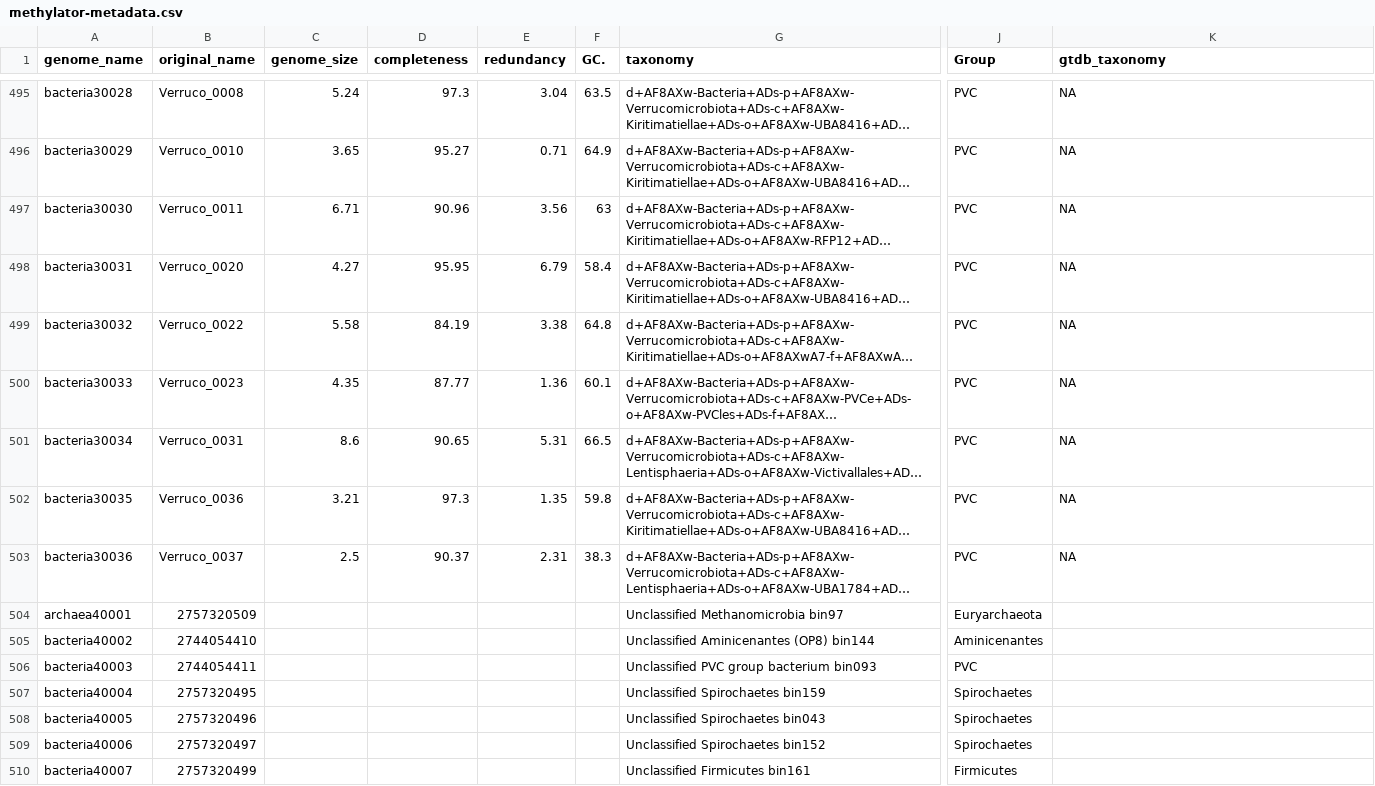
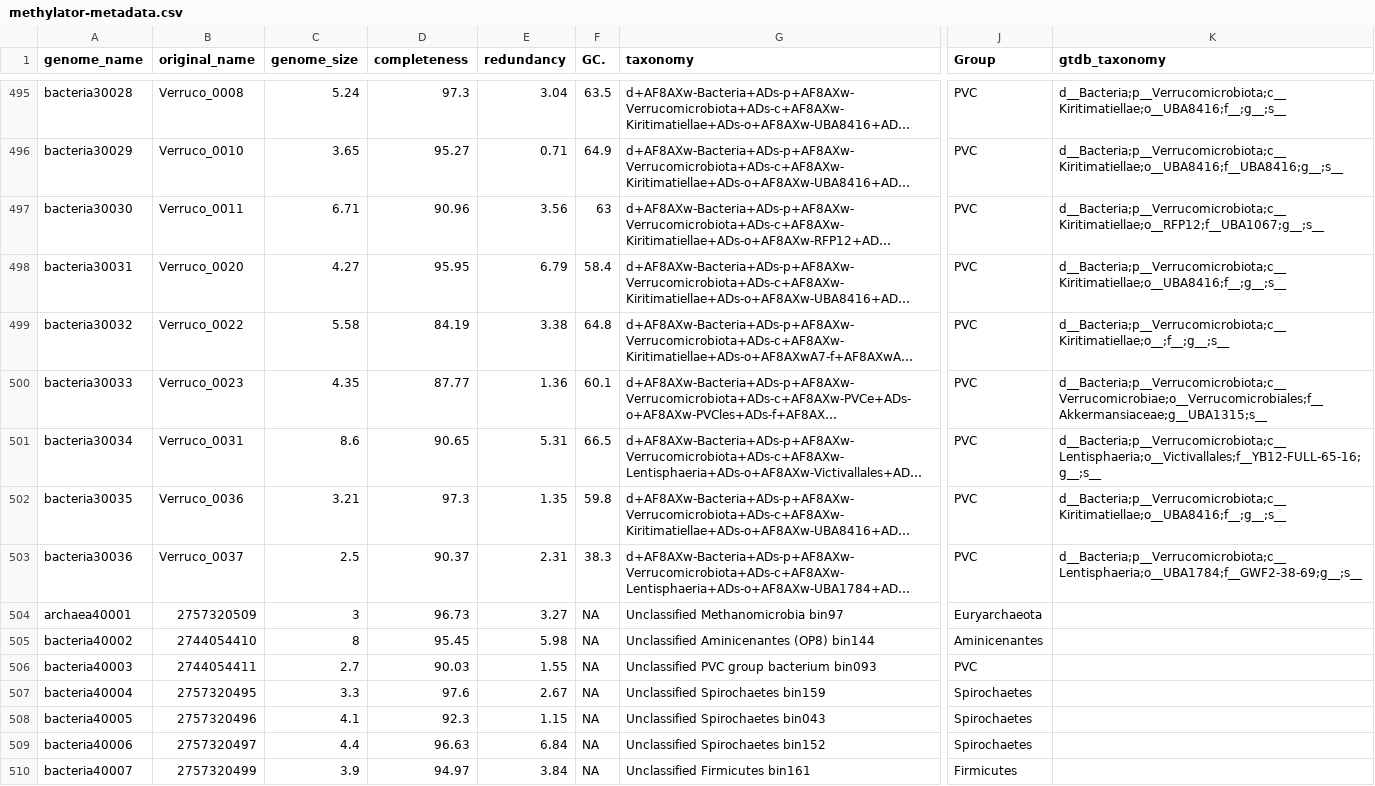
Before and after one commit to elizabethmcd/MEHG, a CSV file: files/methylator-metadata.csv, drawn as a sheet; only a part is shown, gaps mark what is left out; long unchanged cells end in …; the diff covers the shown part only; the diff names each change by its address in the sheet, - before the commit and + after, or states it on an @@ line.

```diff
--- a/files/methylator-metadata.csv
+++ b/files/methylator-metadata.csv
-K495 (gtdb_taxonomy): NA
+K495 (gtdb_taxonomy): d__Bacteria;p__Verrucomicrobiota;c__Kiritimatiellae;o__UBA8416;f__;g__;s__
-K496 (gtdb_taxonomy): NA
+K496 (gtdb_taxonomy): d__Bacteria;p__Verrucomicrobiota;c__Kiritimatiellae;o__UBA8416;f__UBA8416;g__;s__
-K497 (gtdb_taxonomy): NA
+K497 (gtdb_taxonomy): d__Bacteria;p__Verrucomicrobiota;c__Kiritimatiellae;o__RFP12;f__UBA1067;g__;s__
-K498 (gtdb_taxonomy): NA
+K498 (gtdb_taxonomy): d__Bacteria;p__Verrucomicrobiota;c__Kiritimatiellae;o__UBA8416;f__;g__;s__
-K499 (gtdb_taxonomy): NA
+K499 (gtdb_taxonomy): d__Bacteria;p__Verrucomicrobiota;c__Kiritimatiellae;o__;f__;g__;s__
-K500 (gtdb_taxonomy): NA
+K500 (gtdb_taxonomy): d__Bacteria;p__Verrucomicrobiota;c__Verrucomicrobiae;o__Verrucomicrobiales;f__Akkermansiaceae;g__UBA1315;s__
-K501 (gtdb_taxonomy): NA
+K501 (gtdb_taxonomy): d__Bacteria;p__Verrucomicrobiota;c__Lentisphaeria;o__Victivallales;f__YB12-FULL-65-16;g__;s__
-K502 (gtdb_taxonomy): NA
+K502 (gtdb_taxonomy): d__Bacteria;p__Verrucomicrobiota;c__Kiritimatiellae;o__UBA8416;f__;g__;s__
-K503 (gtdb_taxonomy): NA
+K503 (gtdb_taxonomy): d__Bacteria;p__Verrucomicrobiota;c__Lentisphaeria;o__UBA1784;f__GWF2-38-69;g__;s__
-C504 (genome_size): (empty)
+C504 (genome_size): 3
-D504 (completeness): (empty)
+D504 (completeness): 96.73
-E504 (redundancy): (empty)
+E504 (redundancy): 3.27
-F504:F510 (GC.): (empty)
+F504:F510 (GC.): NA
-C505 (genome_size): (empty)
+C505 (genome_size): 8
-D505 (completeness): (empty)
+D505 (completeness): 95.45
-E505 (redundancy): (empty)
+E505 (redundancy): 5.98
-C506 (genome_size): (empty)
+C506 (genome_size): 2.7
-D506 (completeness): (empty)
+D506 (completeness): 90.03
-E506 (redundancy): (empty)
+E506 (redundancy): 1.55
-C507 (genome_size): (empty)
+C507 (genome_size): 3.3
-D507 (completeness): (empty)
+D507 (completeness): 97.6
-E507 (redundancy): (empty)
+E507 (redundancy): 2.67
-C508 (genome_size): (empty)
+C508 (genome_size): 4.1
-D508 (completeness): (empty)
+D508 (completeness): 92.3
-E508 (redundancy): (empty)
+E508 (redundancy): 1.15
-C509 (genome_size): (empty)
+C509 (genome_size): 4.4
-D509 (completeness): (empty)
+D509 (completeness): 96.63
-E509 (redundancy): (empty)
+E509 (redundancy): 6.84
-C510 (genome_size): (empty)
+C510 (genome_size): 3.9
-D510 (completeness): (empty)
+D510 (completeness): 94.97
-E510 (redundancy): (empty)
+E510 (redundancy): 3.84
```
Also changed, not shown: 68 edited cells elsewhere in this file, 1 other file.
